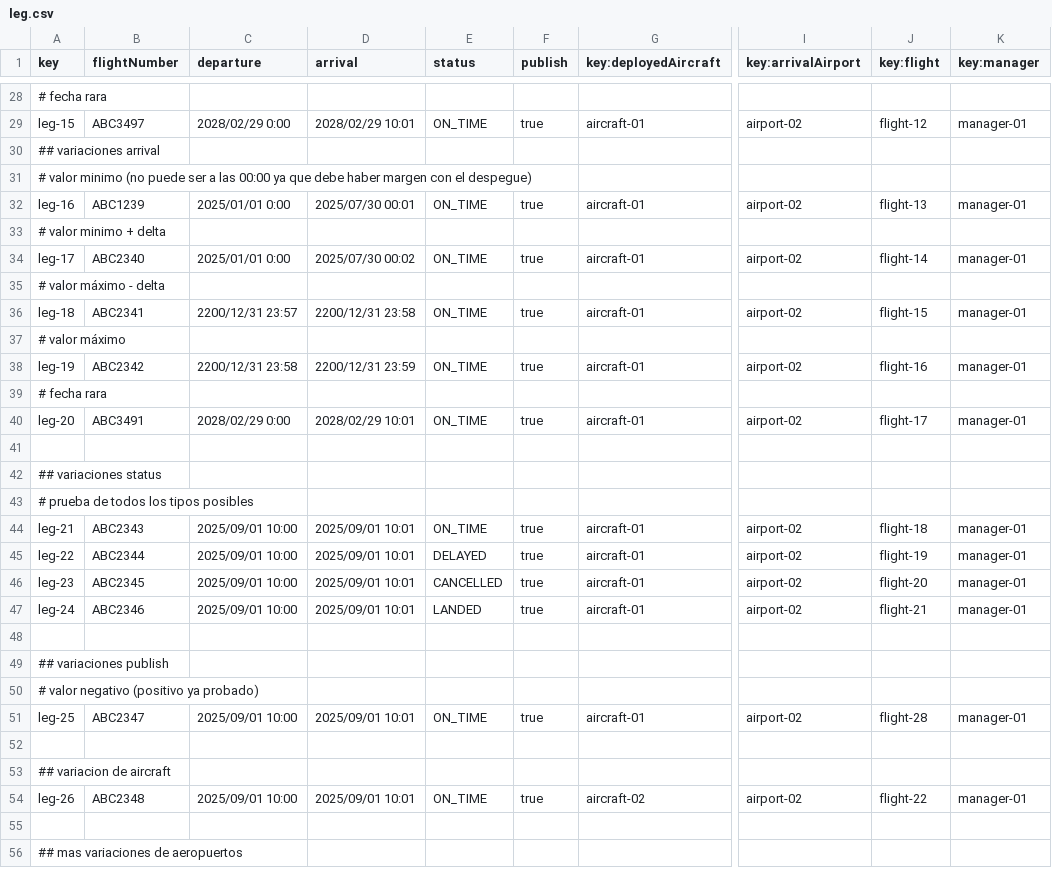
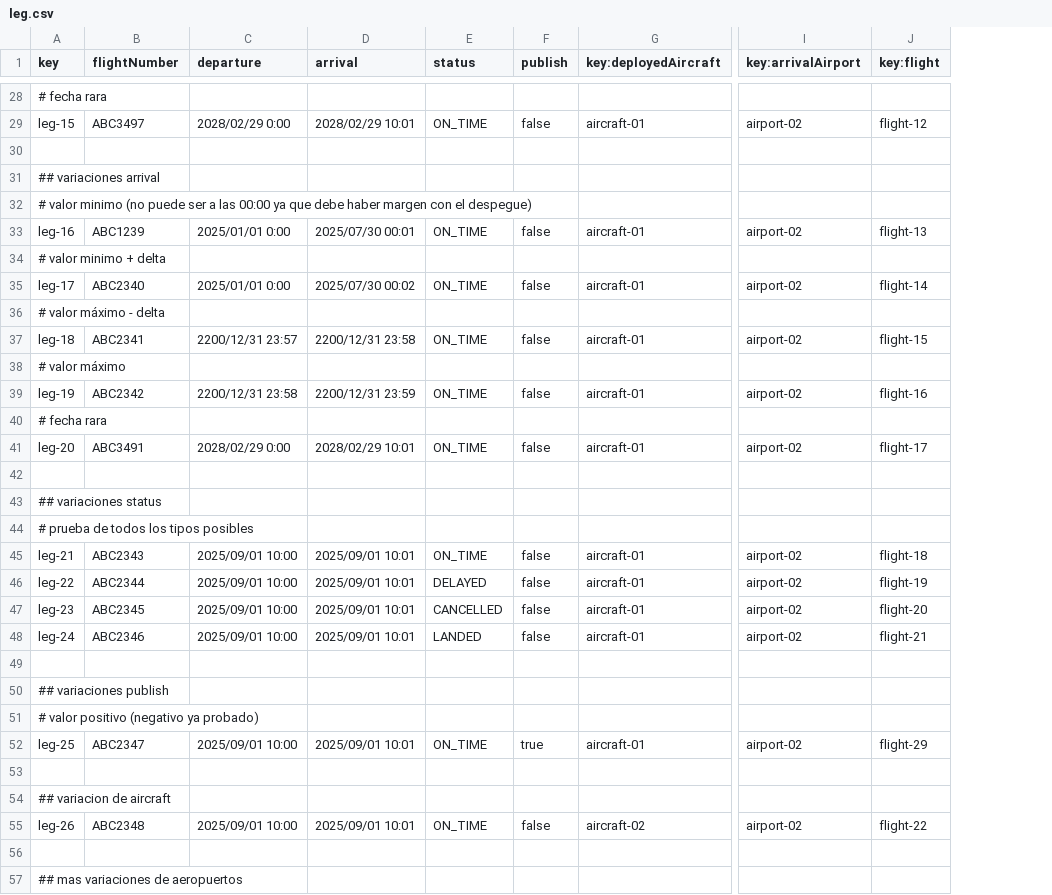
Before and after one commit to javsorbla/Acme-ANS-D03, a CSV file: src/main/resources/WEB-INF/data/sample/leg.csv, drawn as a sheet; only a part is shown, gaps mark what is left out; removed rows and columns are numbered as before the commit, all else as after; rows hold the shown columns only; the diff covers the shown part only; the diff names each change by its address in the sheet, - before the commit and + after, or states it on an @@ line.

Commit message:
Delete relationship between leg and manager and changes in csv

```diff
--- a/src/main/resources/WEB-INF/data/sample/leg.csv
+++ b/src/main/resources/WEB-INF/data/sample/leg.csv
-column K (key:manager), rows 29-54: manager-01 |  |  | manager-01 |  | manager-01 |  | manager-01 |  | manager-01 |  | manager-01 |  |  |  | manager-01 | manager-01 | manager-01 | manager-01 |  |  |  | manager-01 |  |  | manager-01
-F29 (publish): true
+F29 (publish): false
+row 30: (empty)
-F33 (publish): true
+F33 (publish): false
-F35 (publish): true
+F35 (publish): false
-F37 (publish): true
+F37 (publish): false
-F39 (publish): true
+F39 (publish): false
-F41 (publish): true
+F41 (publish): false
-F45:F48 (publish): true
+F45:F48 (publish): false
-A51 (key): # valor negativo (positivo ya probado)
+A51 (key): # valor positivo (negativo ya probado)
-J52 (key:flight): flight-28
+J52 (key:flight): flight-29
-F55 (publish): true
+F55 (publish): false
```
Also changed, not shown: 8 removed rows and 18 edited cells elsewhere in this file, src/main/resources/WEB-INF/data/sample/flight.csv, 2 other files.
